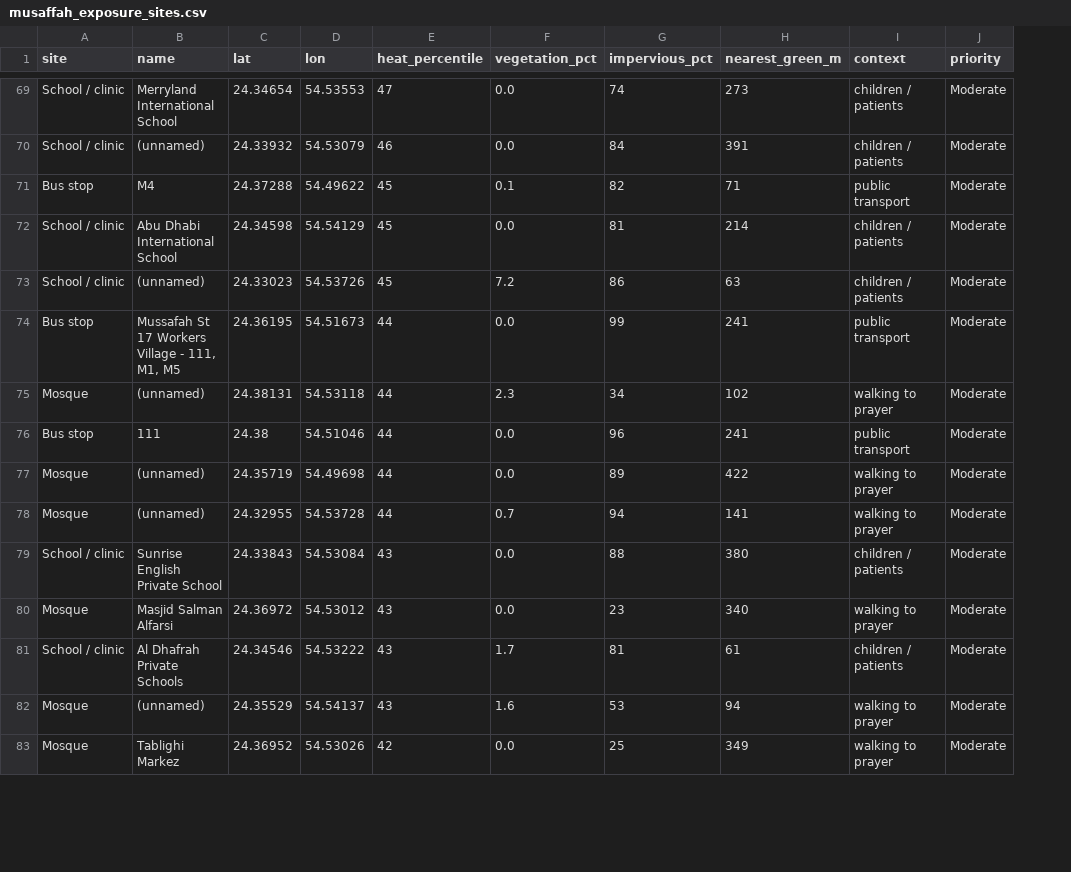
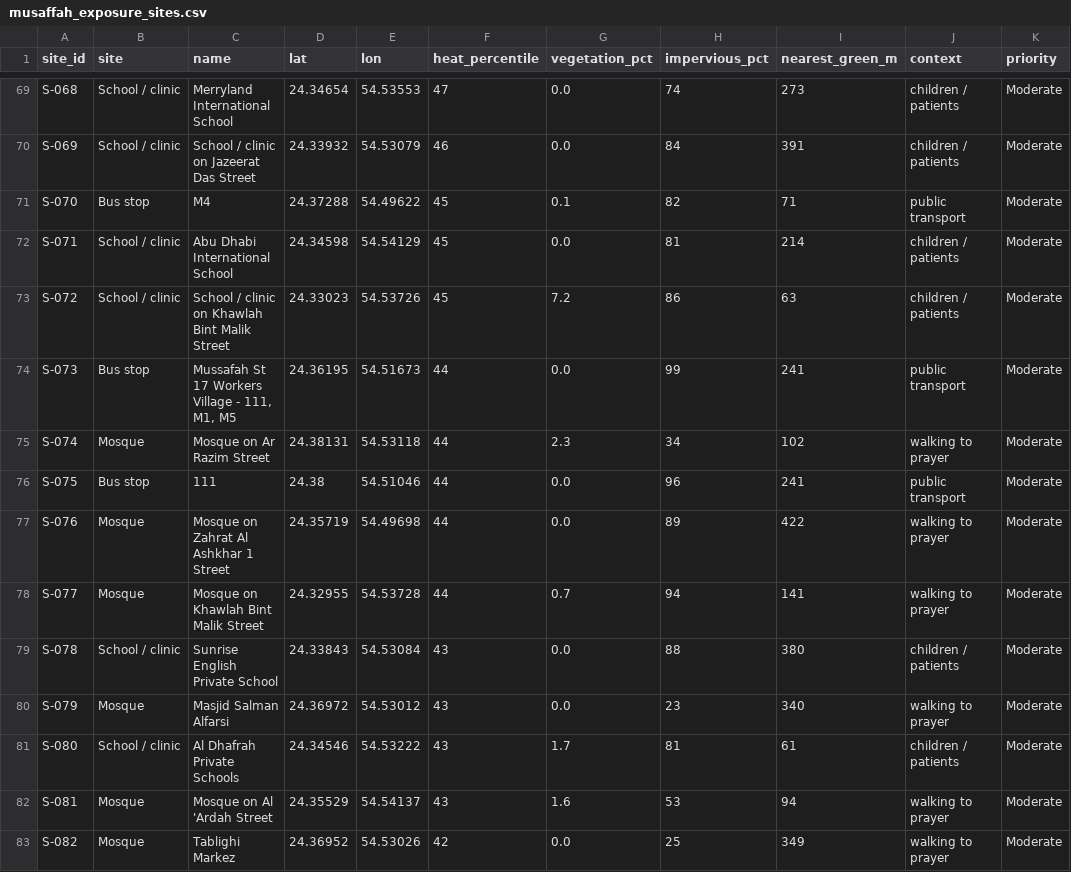
Before and after one commit to Noora-Alhajeri/QAYDH-813-T0049, a CSV file: qaydh_outputs/musaffah_exposure_sites.csv, drawn as a sheet; only a part is shown, gaps mark what is left out; addresses are those after the commit; the diff covers the shown part only; the diff names each change by its address in the sheet, - before the commit and + after, or states it on an @@ line.

```diff
--- a/qaydh_outputs/musaffah_exposure_sites.csv
+++ b/qaydh_outputs/musaffah_exposure_sites.csv
+column A (site_id), rows 69-83: S-068 | S-069 | S-070 | S-071 | S-072 | S-073 | S-074 | S-075 | S-076 | S-077 | S-078 | S-079 | S-080 | S-081 | S-082
-C70 (name): (unnamed)
+C70 (name): School / clinic on Jazeerat Das Street
-C73 (name): (unnamed)
+C73 (name): School / clinic on Khawlah Bint Malik Street
-C75 (name): (unnamed)
+C75 (name): Mosque on Ar Razim Street
-C77 (name): (unnamed)
+C77 (name): Mosque on Zahrat Al Ashkhar 1 Street
-C78 (name): (unnamed)
+C78 (name): Mosque on Khawlah Bint Malik Street
-C82 (name): (unnamed)
+C82 (name): Mosque on Al 'Ardah Street
```
Also changed, not shown: 44 edited cells elsewhere in this file, qaydh_outputs/musaffah_hotspots.csv, 28 other files.
